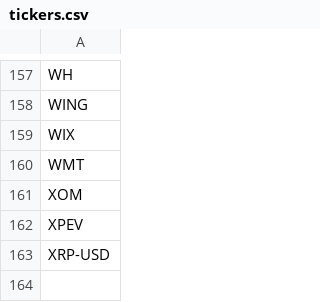
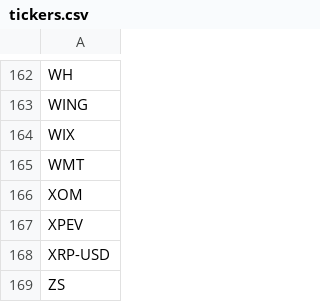
Before and after one commit to aarmando33/stock-analysis-platform, a CSV file: tickers.csv, drawn as a sheet; only a part is shown, gaps mark what is left out; the diff covers the shown part only.

```diff
--- a/tickers.csv
+++ b/tickers.csv
@@ -163 +168,2 @@ XPEV
 XRP-USD
+ZS
```
Also changed, not shown: 5 added rows elsewhere in this file.
